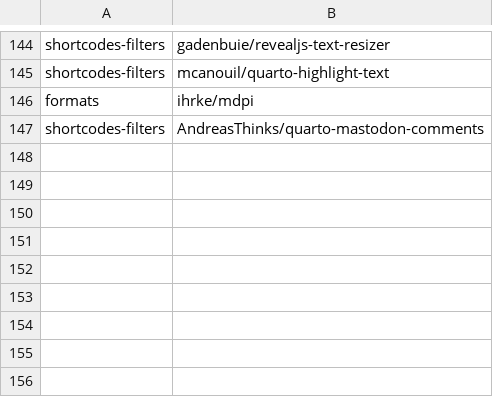
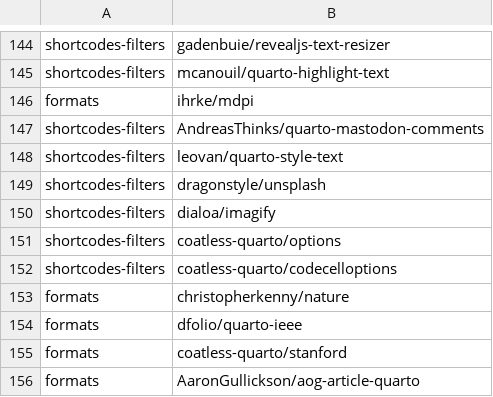
Before and after one commit to mcanouil/quarto-extensions, a CSV file: extensions/quarto-extensions.csv, drawn as a sheet; only a part is shown, gaps mark what is left out.

Commit message:
feat: add multiple extensions (#25)

```diff
--- a/extensions/quarto-extensions.csv
+++ b/extensions/quarto-extensions.csv
@@ -147 +147,10 @@ formats,ihrke/mdpi
 shortcodes-filters,AndreasThinks/quarto-mastodon-comments
+shortcodes-filters,leovan/quarto-style-text
+shortcodes-filters,dragonstyle/unsplash
+shortcodes-filters,dialoa/imagify
+shortcodes-filters,coatless-quarto/options
+shortcodes-filters,coatless-quarto/codecelloptions
+formats,christopherkenny/nature
+formats,dfolio/quarto-ieee
+formats,coatless-quarto/stanford
+formats,AaronGullickson/aog-article-quarto
```
